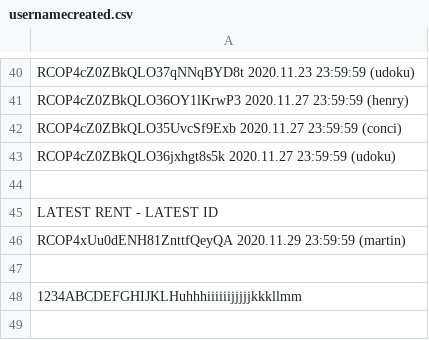
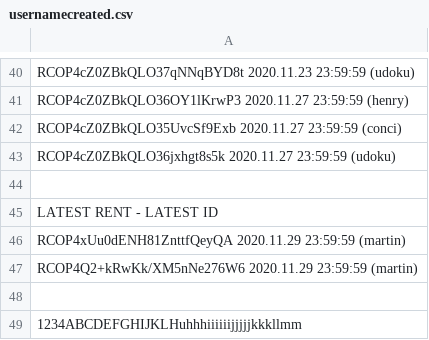
Before and after one commit to infotechniques/infotechniques.github.io, a CSV file: usernamecreated.csv, drawn as a sheet; only a part is shown, gaps mark what is left out; the diff names each change by its address in the sheet, - before the commit and + after, or states it on an @@ line.

Commit message:
Update usernamecreated.csv

```diff
--- a/usernamecreated.csv
+++ b/usernamecreated.csv
+row 47: RCOP4Q2+kRwKk/XM5nNe276W6 2020.11.29 23:59:59 (martin)
```
